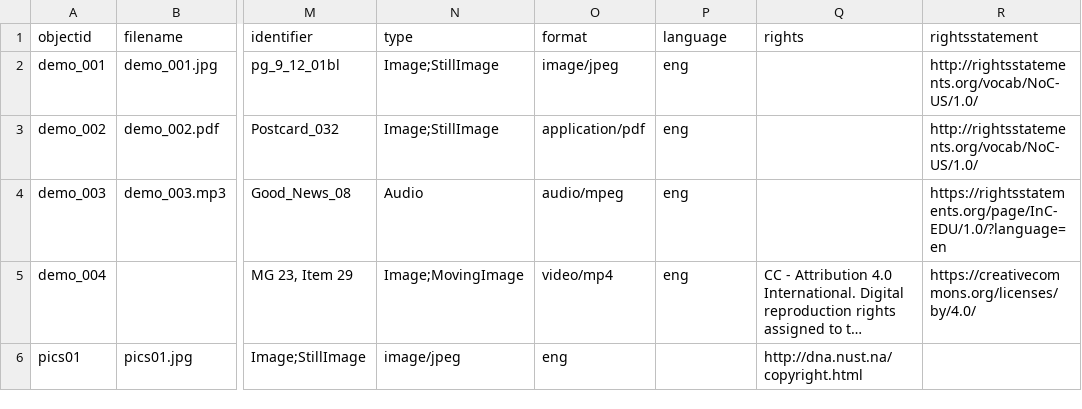
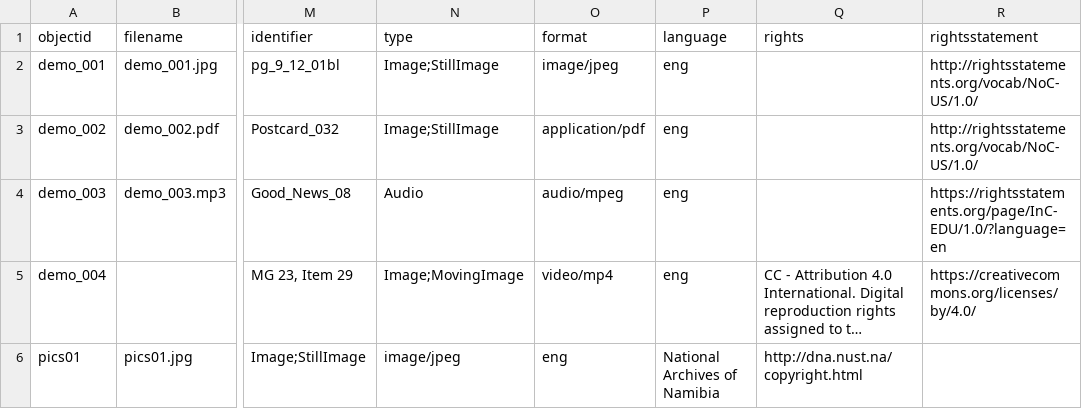
Before and after one commit to evanwill/independence-namibia-1, a CSV file: _data/demo-metadata.csv, drawn as a sheet; only a part is shown, gaps mark what is left out; long unchanged cells end in …; the diff names each change by its address in the sheet, - before the commit and + after, or states it on an @@ line.

Commit message:
Update demo-metadata.csv

```diff
--- a/_data/demo-metadata.csv
+++ b/_data/demo-metadata.csv
-P6 (language): (empty)
+P6 (language): National Archives of Namibia
```
